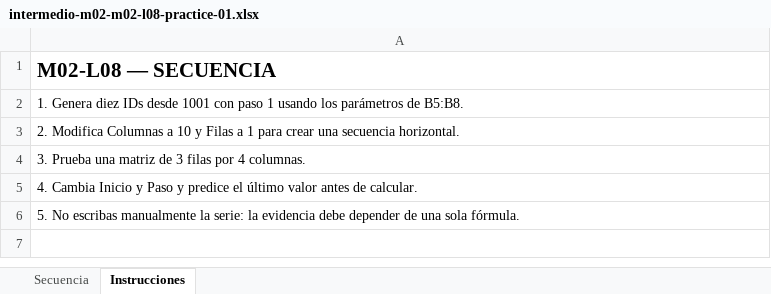
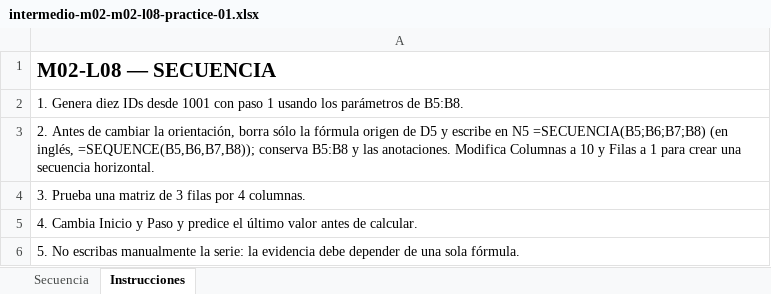
Before and after one commit to jorgeherrera-dev/excel-en-ruta-pages, an Excel workbook: downloads/exercises/intermedio-m02-m02-l08-practice-01.xlsx, sheet Instrucciones, drawn as a sheet; values as stored, in another font and other column widths than the file's, no borders; the diff names each change by its address in the sheet, - before the commit and + after, or states it on an @@ line.

```diff
--- a/downloads/exercises/intermedio-m02-m02-l08-practice-01.xlsx (sheet Instrucciones)
+++ b/downloads/exercises/intermedio-m02-m02-l08-practice-01.xlsx (sheet Instrucciones)
-A3: 2. Modifica Columnas…
+A3: 2. Antes de cambiar la orientación, borra sólo la fórmula origen de D5 y escribe en N5 =SECUENCIA(B5;B6;B7;B8) (en inglés, =SEQUENCE(B5,B6,B7,B8)); conserva B5:B8 y las anotaciones. Modifica Columnas…
```
Also changed, not shown: downloads/exercises/intermedio-m02-m02-l01-practice-01.xlsx, 2 other files.
